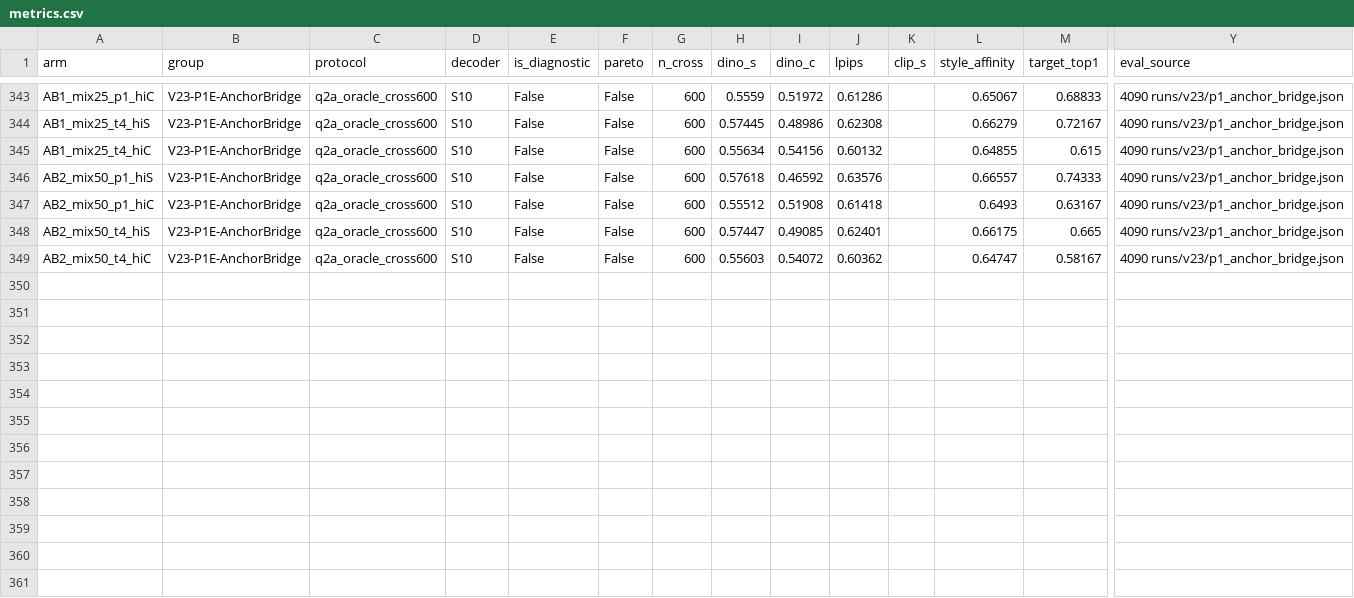
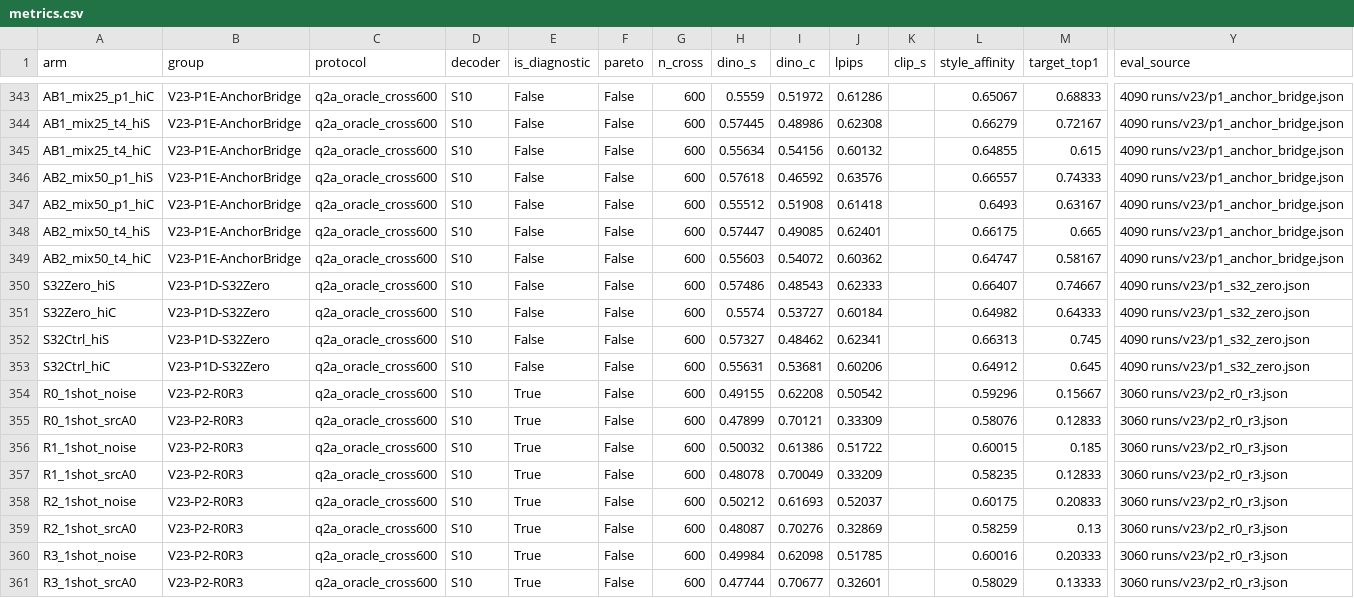
Before and after one commit to KiritoFD/WEAVE, a CSV file: docs/performance/metrics.csv, drawn as a sheet; only a part is shown, gaps mark what is left out; rows hold the shown columns only; the diff names each change by its address in the sheet, - before the commit and + after, or states it on an @@ line.

Commit message:
results(v23-s32-r0r3): S32Zero matches S32Ctrl within noise (closed); R0-R3 unfreezing lifts 1-shot 14->20.8% & R3 matches R2 category-free; launch Joint_C1AB (4090) and R4-R6 RefAttn (3060)

```diff
--- a/docs/performance/metrics.csv
+++ b/docs/performance/metrics.csv
+row 350: S32Zero_hiS | V23-P1D-S32Zero | q2a_oracle_cross600 | S10 | False | False | 600 | 0.57486 | 0.48543 | 0.62333 |  | 0.66407 | 0.74667 | 4090 runs/v23/p1_s32_zero.json
+row 351: S32Zero_hiC | V23-P1D-S32Zero | q2a_oracle_cross600 | S10 | False | False | 600 | 0.5574 | 0.53727 | 0.60184 |  | 0.64982 | 0.64333 | 4090 runs/v23/p1_s32_zero.json
+row 352: S32Ctrl_hiS | V23-P1D-S32Zero | q2a_oracle_cross600 | S10 | False | False | 600 | 0.57327 | 0.48462 | 0.62341 |  | 0.66313 | 0.745 | 4090 runs/v23/p1_s32_zero.json
+row 353: S32Ctrl_hiC | V23-P1D-S32Zero | q2a_oracle_cross600 | S10 | False | False | 600 | 0.55631 | 0.53681 | 0.60206 |  | 0.64912 | 0.645 | 4090 runs/v23/p1_s32_zero.json
+row 354: R0_1shot_noise | V23-P2-R0R3 | q2a_oracle_cross600 | S10 | True | False | 600 | 0.49155 | 0.62208 | 0.50542 |  | 0.59296 | 0.15667 | 3060 runs/v23/p2_r0_r3.json
+row 355: R0_1shot_srcA0 | V23-P2-R0R3 | q2a_oracle_cross600 | S10 | True | False | 600 | 0.47899 | 0.70121 | 0.33309 |  | 0.58076 | 0.12833 | 3060 runs/v23/p2_r0_r3.json
+row 356: R1_1shot_noise | V23-P2-R0R3 | q2a_oracle_cross600 | S10 | True | False | 600 | 0.50032 | 0.61386 | 0.51722 |  | 0.60015 | 0.185 | 3060 runs/v23/p2_r0_r3.json
+row 357: R1_1shot_srcA0 | V23-P2-R0R3 | q2a_oracle_cross600 | S10 | True | False | 600 | 0.48078 | 0.70049 | 0.33209 |  | 0.58235 | 0.12833 | 3060 runs/v23/p2_r0_r3.json
+row 358: R2_1shot_noise | V23-P2-R0R3 | q2a_oracle_cross600 | S10 | True | False | 600 | 0.50212 | 0.61693 | 0.52037 |  | 0.60175 | 0.20833 | 3060 runs/v23/p2_r0_r3.json
+row 359: R2_1shot_srcA0 | V23-P2-R0R3 | q2a_oracle_cross600 | S10 | True | False | 600 | 0.48087 | 0.70276 | 0.32869 |  | 0.58259 | 0.13 | 3060 runs/v23/p2_r0_r3.json
+row 360: R3_1shot_noise | V23-P2-R0R3 | q2a_oracle_cross600 | S10 | True | False | 600 | 0.49984 | 0.62098 | 0.51785 |  | 0.60016 | 0.20333 | 3060 runs/v23/p2_r0_r3.json
+row 361: R3_1shot_srcA0 | V23-P2-R0R3 | q2a_oracle_cross600 | S10 | True | False | 600 | 0.47744 | 0.70677 | 0.32601 |  | 0.58029 | 0.13333 | 3060 runs/v23/p2_r0_r3.json
```
Also changed, not shown: 3 other files.
